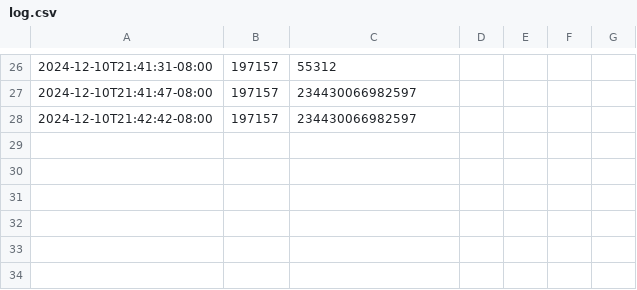
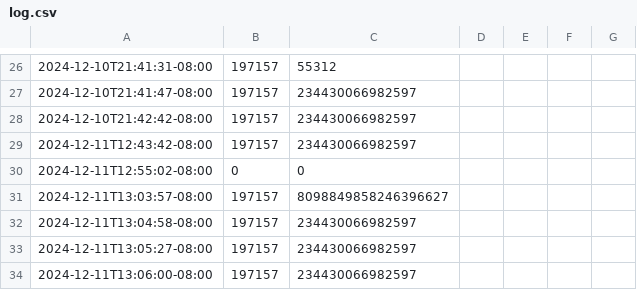
Before and after one commit to misternu/advent, a CSV file: 2024/11/log.csv, drawn as a sheet; only a part is shown, gaps mark what is left out; the diff names each change by its address in the sheet, - before the commit and + after, or states it on an @@ line.

```diff
--- a/2024/11/log.csv
+++ b/2024/11/log.csv
+row 29: 2024-12-11T12:43:42-08:00 | 197157 | 234430066982597
+row 30: 2024-12-11T12:55:02-08:00 | 0 | 0
+row 31: 2024-12-11T13:03:57-08:00 | 197157 | 8098849858246396627
+row 32: 2024-12-11T13:04:58-08:00 | 197157 | 234430066982597
+row 33: 2024-12-11T13:05:27-08:00 | 197157 | 234430066982597
+row 34: 2024-12-11T13:06:00-08:00 | 197157 | 234430066982597
```
Also changed, not shown: 1 other file.
